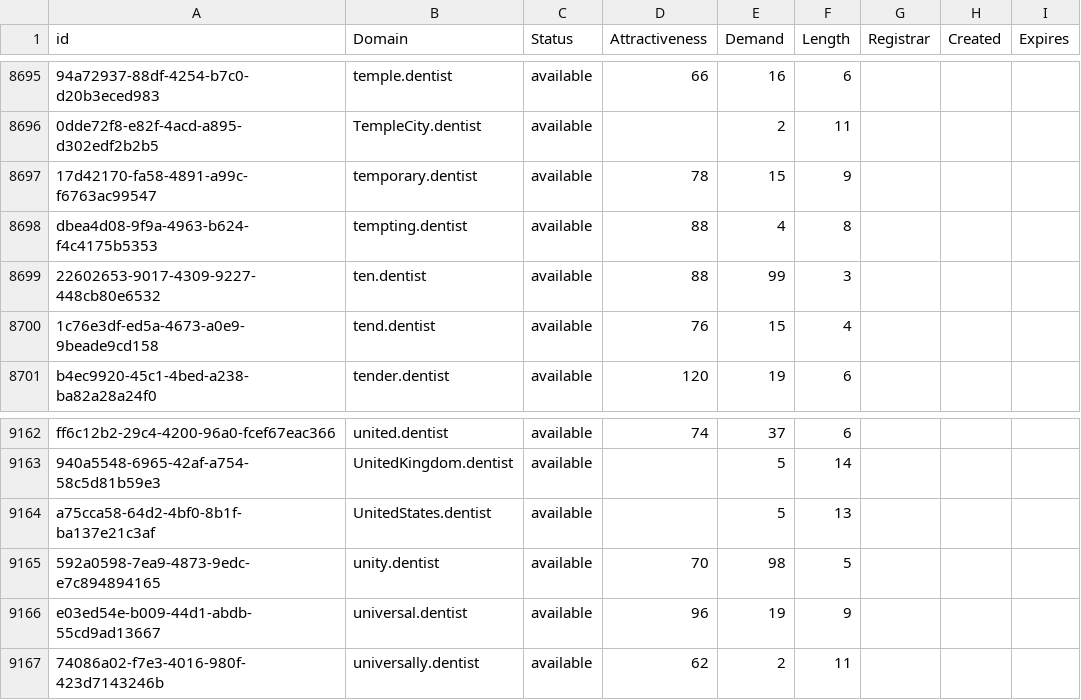
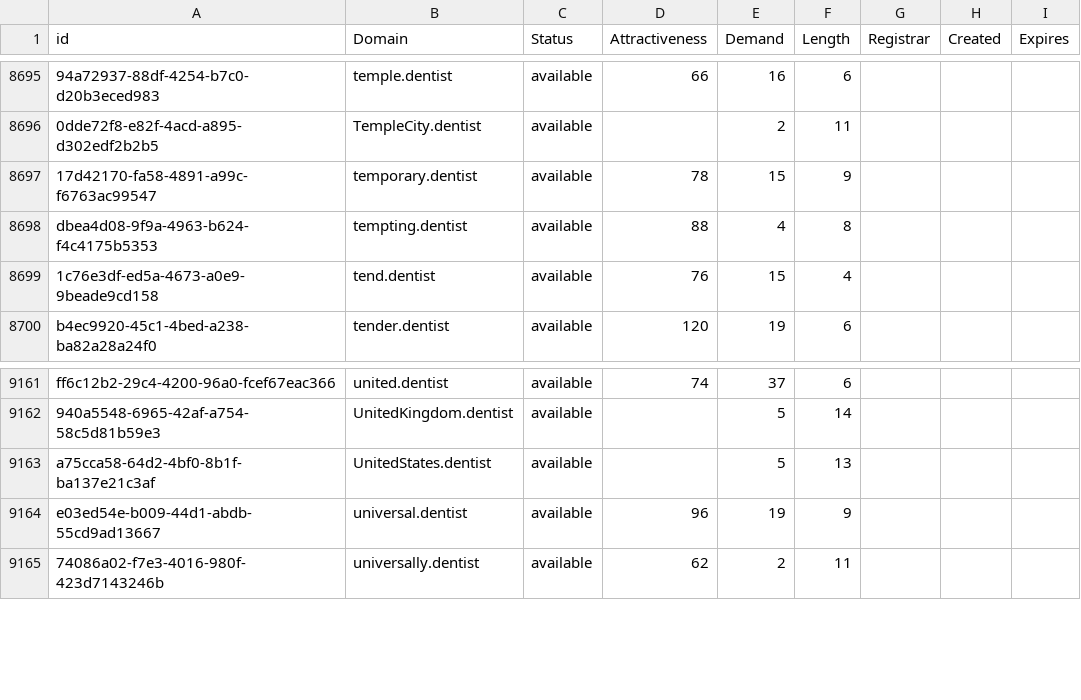
Before and after one commit to UniqueDomains/dentist-oneword-domains, a CSV file: dentist.csv, drawn as a sheet; only a part is shown, gaps mark what is left out; the diff names each change by its address in the sheet, - before the commit and + after, or states it on an @@ line.

Commit message:
Domains update

```diff
--- a/dentist.csv
+++ b/dentist.csv
-row 8699: 22602653-9017-4309-9227-448cb80e6532 | ten.dentist | available | 88 | 99 | 3
-row 9165: 592a0598-7ea9-4873-9edc-e7c894894165 | unity.dentist | available | 70 | 98 | 5
```
Also changed, not shown: 2 other files.
